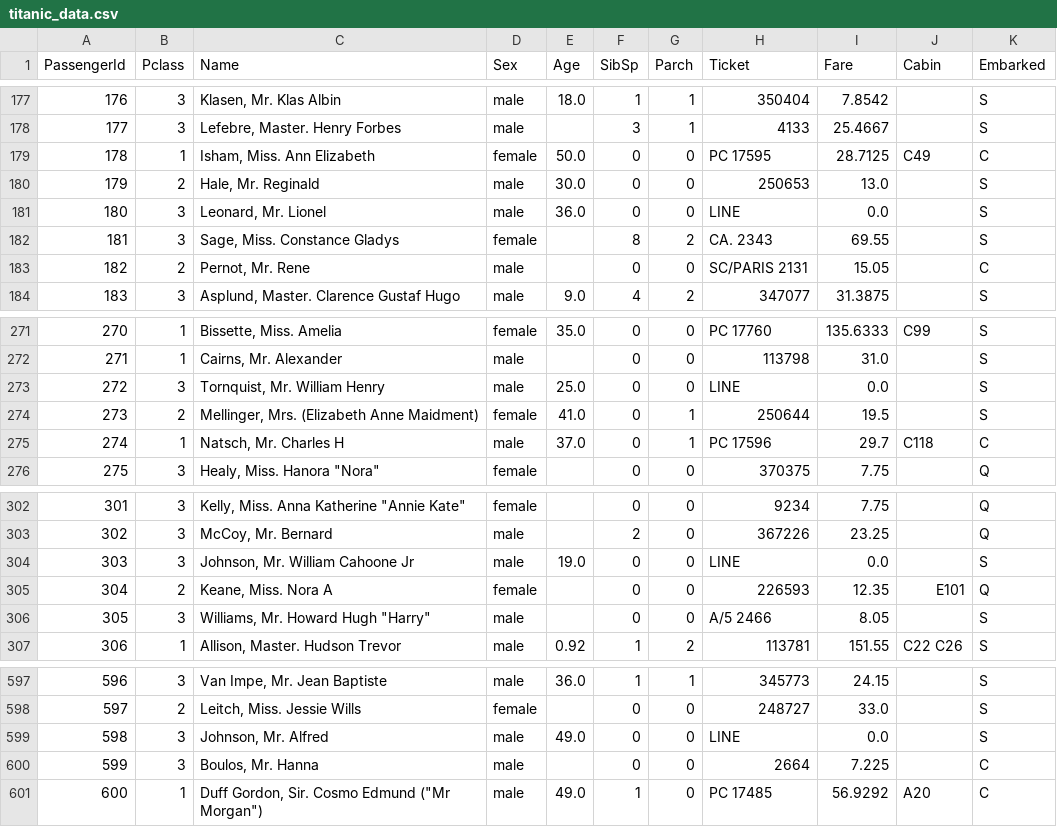
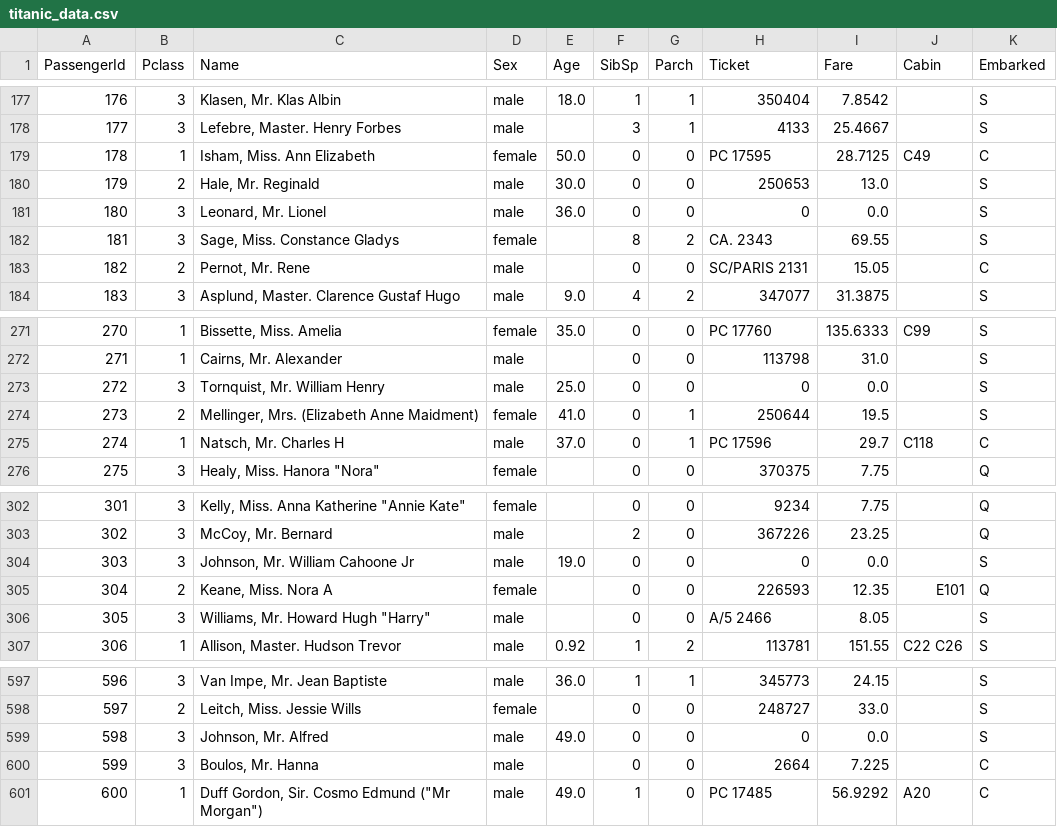
Before and after one commit to SynKolbasyn/School, a CSV file: AI/Lesson_04_09_2023/titanic_data.csv, drawn as a sheet; only a part is shown, gaps mark what is left out.

```diff
--- a/AI/Lesson_04_09_2023/titanic_data.csv
+++ b/AI/Lesson_04_09_2023/titanic_data.csv
@@ -180,3 +180,3 @@ PassengerId,Pclass,Name,Sex,Age,SibSp,Parch,Ticket,Fare,Cabin,Embarked
 179,2,"Hale, Mr. Reginald",male,30.0,0,0,250653,13.0,,S
-180,3,"Leonard, Mr. Lionel",male,36.0,0,0,LINE,0.0,,S
+180,3,"Leonard, Mr. Lionel",male,36.0,0,0,0,0.0,,S
 181,3,"Sage, Miss. Constance Gladys",female,,8,2,CA. 2343,69.55,,S
@@ -272,3 +272,3 @@ PassengerId,Pclass,Name,Sex,Age,SibSp,Parch,Ticket,Fare,Cabin,Embarked
 271,1,"Cairns, Mr. Alexander",male,,0,0,113798,31.0,,S
-272,3,"Tornquist, Mr. William Henry",male,25.0,0,0,LINE,0.0,,S
+272,3,"Tornquist, Mr. William Henry",male,25.0,0,0,0,0.0,,S
 273,2,"Mellinger, Mrs. (Elizabeth Anne Maidment)",female,41.0,0,1,250644,19.5,,S
@@ -303,3 +303,3 @@ PassengerId,Pclass,Name,Sex,Age,SibSp,Parch,Ticket,Fare,Cabin,Embarked
 302,3,"McCoy, Mr. Bernard",male,,2,0,367226,23.25,,Q
-303,3,"Johnson, Mr. William Cahoone Jr",male,19.0,0,0,LINE,0.0,,S
+303,3,"Johnson, Mr. William Cahoone Jr",male,19.0,0,0,0,0.0,,S
 304,2,"Keane, Miss. Nora A",female,,0,0,226593,12.35,E101,Q
@@ -598,3 +598,3 @@ PassengerId,Pclass,Name,Sex,Age,SibSp,Parch,Ticket,Fare,Cabin,Embarked
 597,2,"Leitch, Miss. Jessie Wills",female,,0,0,248727,33.0,,S
-598,3,"Johnson, Mr. Alfred",male,49.0,0,0,LINE,0.0,,S
+598,3,"Johnson, Mr. Alfred",male,49.0,0,0,0,0.0,,S
 599,3,"Boulos, Mr. Hanna",male,,0,0,2664,7.225,,C
```
Also changed, not shown: 6 other files.
